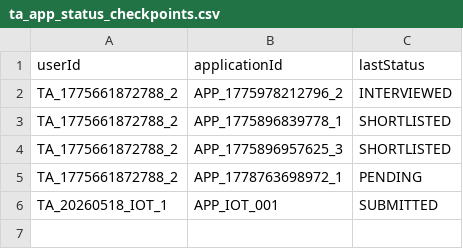
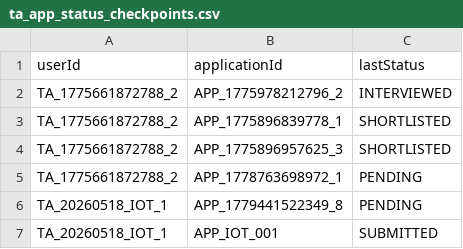
Before and after one commit to Gelinghan-bot/Software-Engineering_Group70, a CSV file: data/ta_app_status_checkpoints.csv, drawn as a sheet; the diff names each change by its address in the sheet, - before the commit and + after, or states it on an @@ line.

```diff
--- a/data/ta_app_status_checkpoints.csv
+++ b/data/ta_app_status_checkpoints.csv
+row 6: TA_20260518_IOT_1 | APP_1779441522349_8 | PENDING
```
Also changed, not shown: data/applications.csv, 6 other files.
